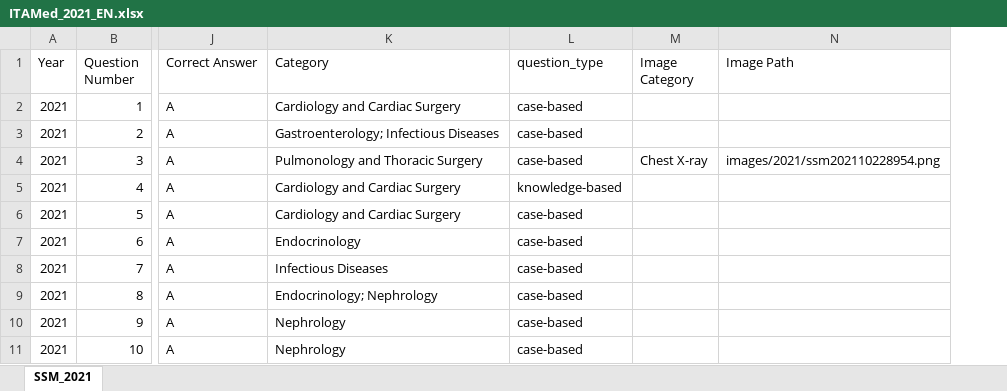
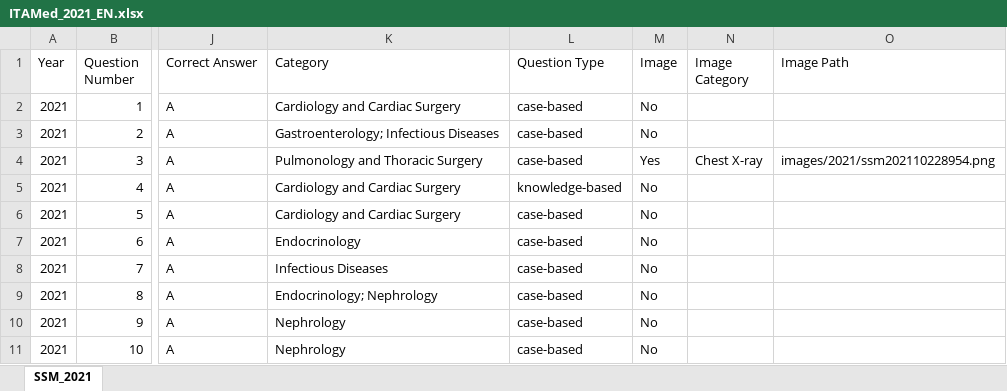
Before and after one commit to LM-Healthcare/ITAMed, an Excel workbook: Dataset/EN/xlsx/ITAMed_2021_EN.xlsx, sheet SSM_2021, drawn as a sheet; only a part is shown, gaps mark what is left out; values as stored, in another font and other column widths than the file's, no borders; the diff names each change by its address in the sheet, - before the commit and + after, or states it on an @@ line.

```diff
--- a/Dataset/EN/xlsx/ITAMed_2021_EN.xlsx (sheet SSM_2021)
+++ b/Dataset/EN/xlsx/ITAMed_2021_EN.xlsx (sheet SSM_2021)
+column M (Image), rows 2-11: No | No | Yes | No | No | No | No | No | No | No
-L1: question_type
+L1: Question Type
```
Also changed, not shown: Dataset/EN/ITAMed_Distribution_EN.xlsx, Dataset/EN/xlsx/ITAMed_complete_EN.xlsx, 38 other files.
